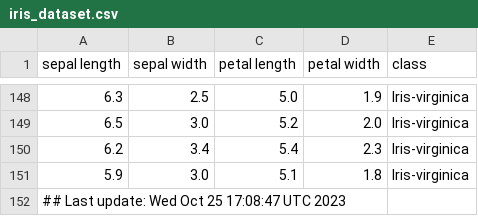
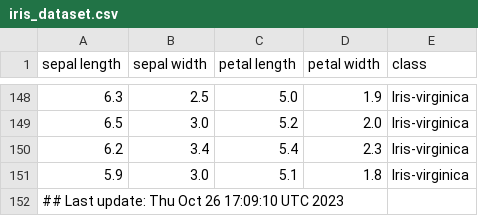
Before and after one commit to btmonier/misc_r_scripts, a CSV file: data/iris_dataset.csv, drawn as a sheet; only a part is shown, gaps mark what is left out.

Commit message:
GitHub Actions test

```diff
--- a/data/iris_dataset.csv
+++ b/data/iris_dataset.csv
@@ -151,2 +151,2 @@ sepal length,sepal width,petal length,petal width,class
 5.9,3.0,5.1,1.8,Iris-virginica
-## Last update: Wed Oct 25 17:08:47 UTC 2023
+## Last update: Thu Oct 26 17:09:10 UTC 2023
```
